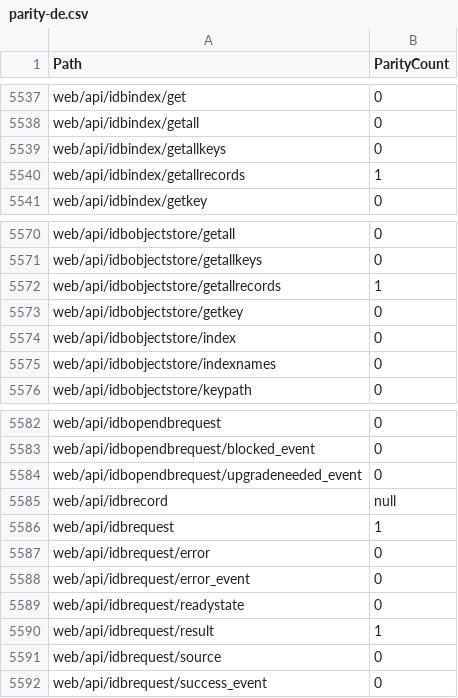
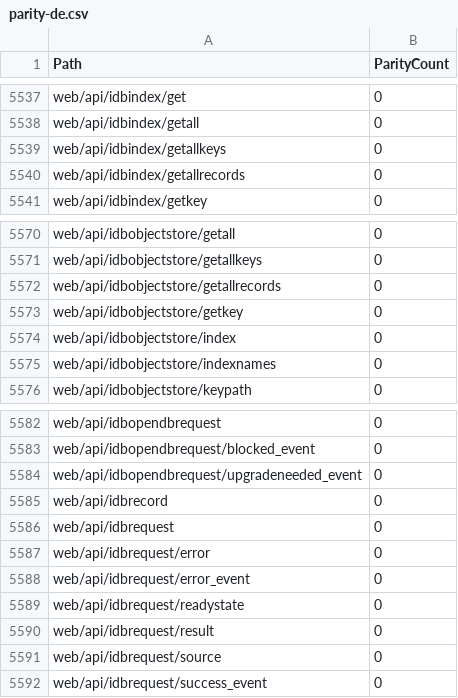
Before and after one commit to tristantheb/history-content-stats, a CSV file: statistics/parity-de.csv, drawn as a sheet; only a part is shown, gaps mark what is left out.

```diff
--- a/statistics/parity-de.csv
+++ b/statistics/parity-de.csv
@@ -5539,3 +5539,3 @@ web/api/idbindex/getall,0
 web/api/idbindex/getallkeys,0
-web/api/idbindex/getallrecords,1
+web/api/idbindex/getallrecords,0
 web/api/idbindex/getkey,0
@@ -5571,3 +5571,3 @@ web/api/idbobjectstore/getall,0
 web/api/idbobjectstore/getallkeys,0
-web/api/idbobjectstore/getallrecords,1
+web/api/idbobjectstore/getallrecords,0
 web/api/idbobjectstore/getkey,0
@@ -5584,4 +5584,4 @@ web/api/idbopendbrequest/blocked_event,0
 web/api/idbopendbrequest/upgradeneeded_event,0
-web/api/idbrecord,null
-web/api/idbrequest,1
+web/api/idbrecord,0
+web/api/idbrequest,0
 web/api/idbrequest/error,0
@@ -5589,3 +5589,3 @@ web/api/idbrequest/error_event,0
 web/api/idbrequest/readystate,0
-web/api/idbrequest/result,1
+web/api/idbrequest/result,0
 web/api/idbrequest/source,0
```
Also changed, not shown: history/logs-fr.csv, statistics/parity-fr.csv, 1 other file.
